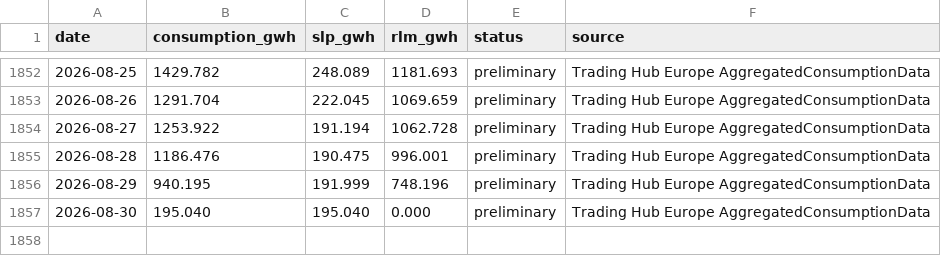
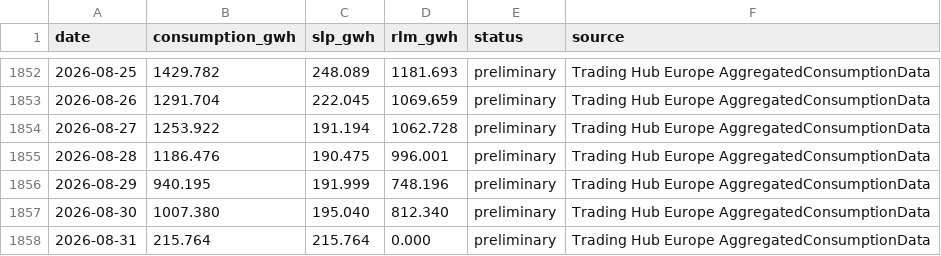
Before and after one commit to icrfornax/de-gas-storage-tracker-bnetza, a CSV file: data/de_consumption_daily.csv, drawn as a sheet; only a part is shown, gaps mark what is left out.

```diff
--- a/data/de_consumption_daily.csv
+++ b/data/de_consumption_daily.csv
@@ -1856,2 +1856,3 @@ date,consumption_gwh,slp_gwh,rlm_gwh,status,source
 2026-08-29,940.195,191.999,748.196,preliminary,Trading Hub Europe AggregatedConsumptionData
-2026-08-30,195.040,195.040,0.000,preliminary,Trading Hub Europe AggregatedConsumptionData
+2026-08-30,1007.380,195.040,812.340,preliminary,Trading Hub Europe AggregatedConsumptionData
+2026-08-31,215.764,215.764,0.000,preliminary,Trading Hub Europe AggregatedConsumptionData
```
Also changed, not shown: 1 other file.
